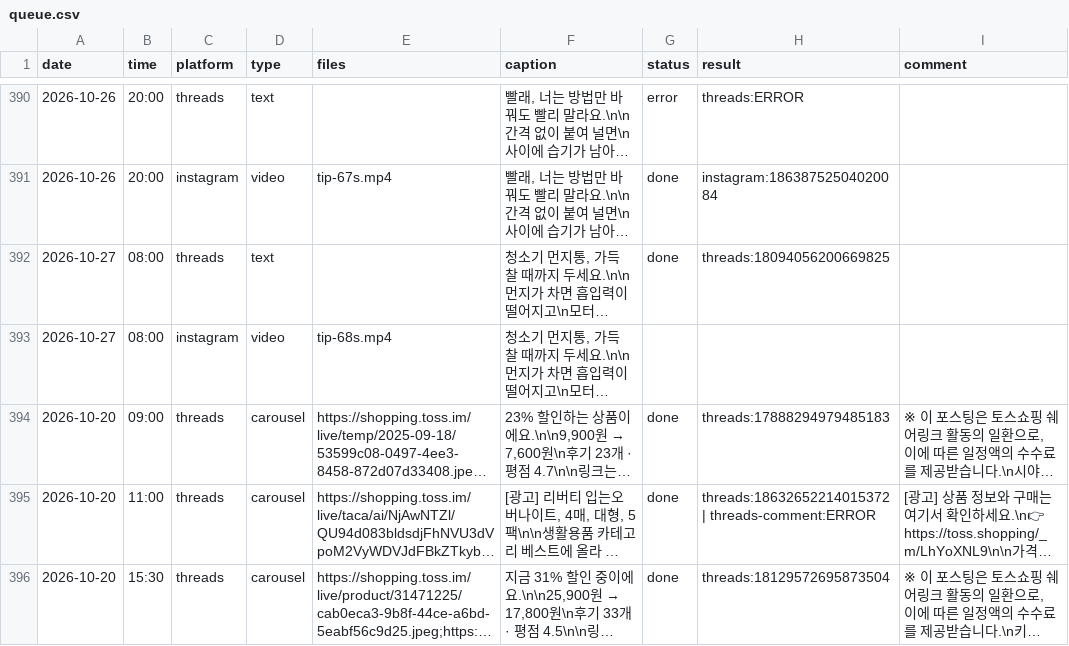
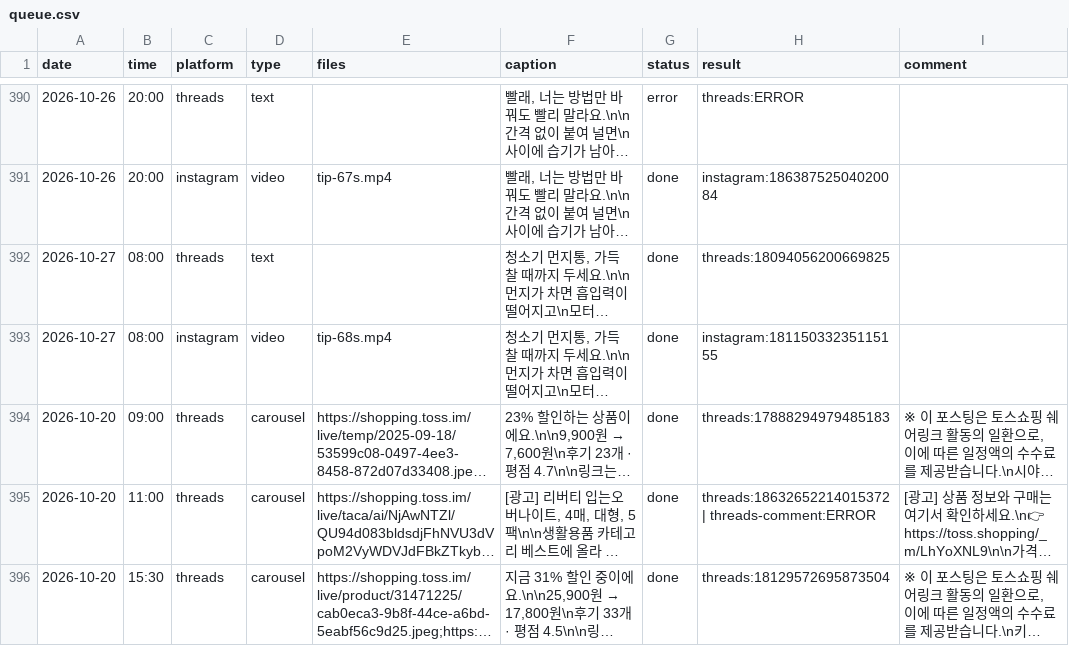
Before and after one commit to wonbi/insta-threads-auto, a CSV file: queue.csv, drawn as a sheet; only a part is shown, gaps mark what is left out; long unchanged cells end in …; the diff names each change by its address in the sheet, - before the commit and + after, or states it on an @@ line.

Commit message:
발행 결과 기록 2026-10-27 08:01 KST

```diff
--- a/queue.csv
+++ b/queue.csv
-G393 (status): (empty)
+G393 (status): done
-H393 (result): (empty)
+H393 (result): instagram:18115033235115155
```
